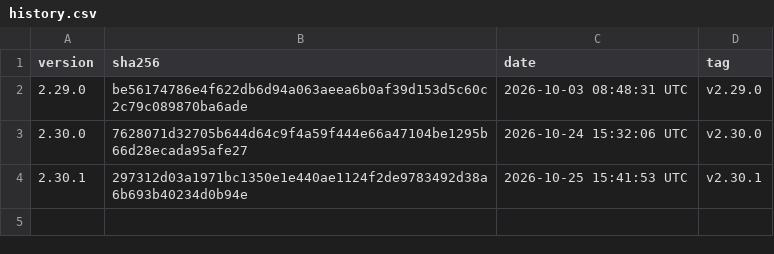
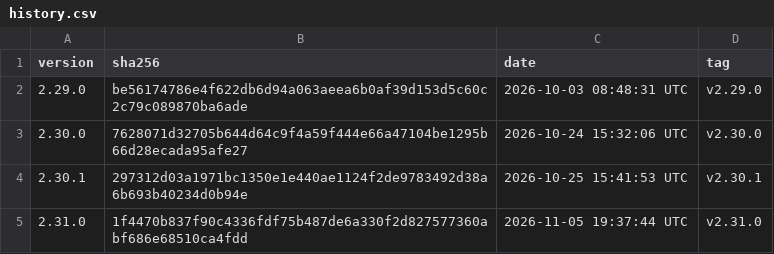
Before and after one commit to GoodSoftwares/TokenPocket, a CSV file: history.csv, drawn as a sheet; the diff names each change by its address in the sheet, - before the commit and + after, or states it on an @@ line.

```diff
--- a/history.csv
+++ b/history.csv
+row 5: 2.31.0 | 1f4470b837f90c4336fdf75b487de6a330f2d827577360abf686e68510ca4fdd | 2026-11-05 19:37:44 UTC | v2.31.0
```
Also changed, not shown: 2 other files.
